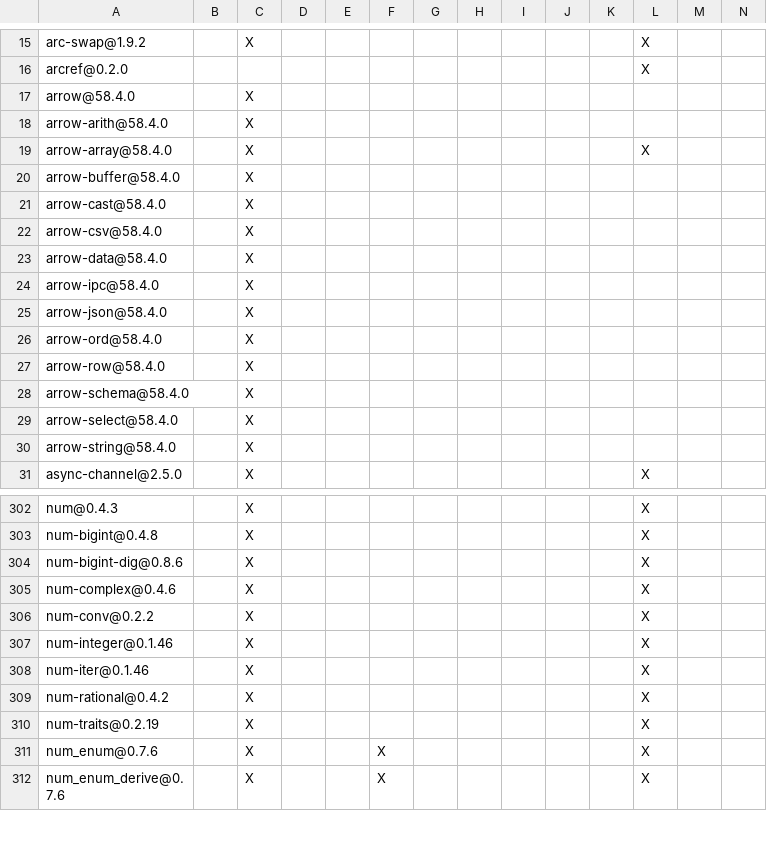
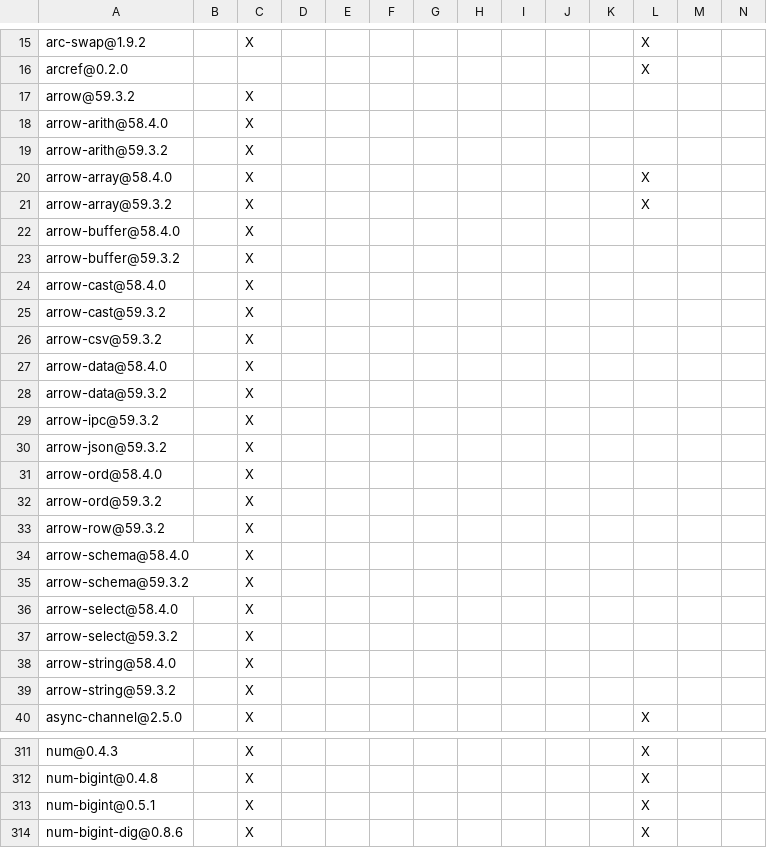
Before and after one commit to apache/paimon-rust, a TSV file: crates/paimon/DEPENDENCIES.rust.tsv, drawn as a sheet; only a part is shown, gaps mark what is left out; the shorter side is filled out with more unchanged rows; addresses are those after the commit; rows hold the shown columns only; the diff covers the shown part only; the diff names each change by its address in the sheet, - before the commit and + after, or states it on an @@ line.

```diff
--- a/crates/paimon/DEPENDENCIES.rust.tsv
+++ b/crates/paimon/DEPENDENCIES.rust.tsv
-A17: arrow@58.4.0
+A17: arrow@59.3.2
+row 19: arrow-arith@59.3.2 |  | X
+row 21: arrow-array@59.3.2 |  | X |  |  |  |  |  |  |  |  | X
+row 23: arrow-buffer@59.3.2 |  | X
+row 25: arrow-cast@59.3.2 |  | X
-A26: arrow-csv@58.4.0
+A26: arrow-csv@59.3.2
+row 28: arrow-data@59.3.2 |  | X
-A29: arrow-ipc@58.4.0
+A29: arrow-ipc@59.3.2
-A30: arrow-json@58.4.0
+A30: arrow-json@59.3.2
+row 32: arrow-ord@59.3.2 |  | X
-A33: arrow-row@58.4.0
+A33: arrow-row@59.3.2
+row 35: arrow-schema@59.3.2 |  | X
+row 37: arrow-select@59.3.2 |  | X
+row 39: arrow-string@59.3.2 |  | X
+row 313: num-bigint@0.5.1 |  | X |  |  |  |  |  |  |  |  | X
```
Also changed, not shown: 1 added row, 4 removed rows and 2 edited cells elsewhere in this file, DEPENDENCIES.rust.tsv, benchmarks/tpcds/DEPENDENCIES.rust.tsv, 43 other files.
